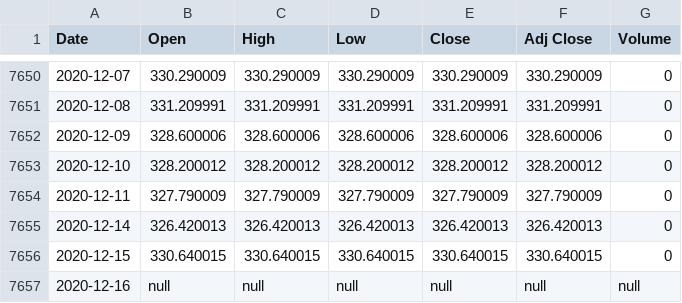
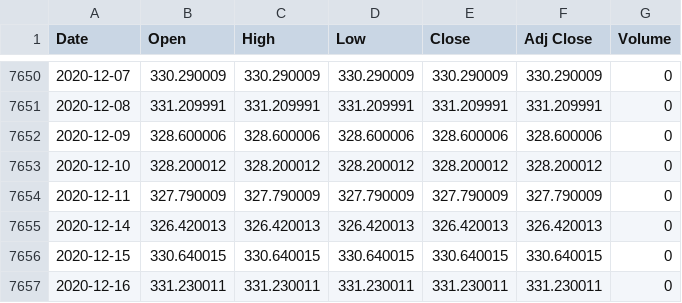
Before and after one commit to UkiDLucas/MarketIndicators.jl, a CSV file: src/DATA/original/VINIX.csv, drawn as a sheet; only a part is shown, gaps mark what is left out.

Commit message:
fetched new data

```diff
--- a/src/DATA/original/VINIX.csv
+++ b/src/DATA/original/VINIX.csv
@@ -7656,2 +7656,2 @@ Date,Open,High,Low,Close,Adj Close,Volume
 2020-12-15,330.640015,330.640015,330.640015,330.640015,330.640015,0
-2020-12-16,null,null,null,null,null,null
+2020-12-16,331.230011,331.230011,331.230011,331.230011,331.230011,0
```
Also changed, not shown: src/DATA/original/AAPL.csv, src/DATA/original/NRMGX.csv, 9 other files.
